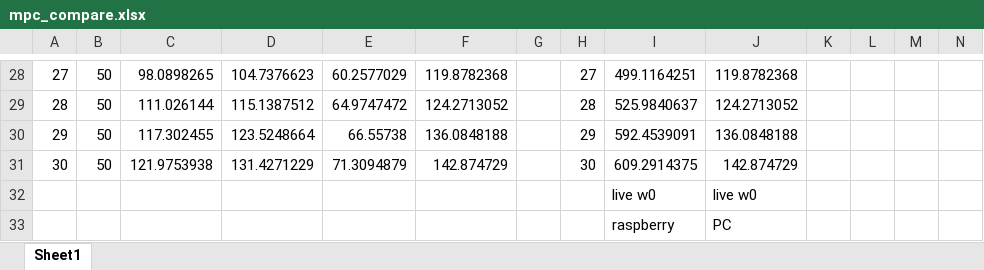
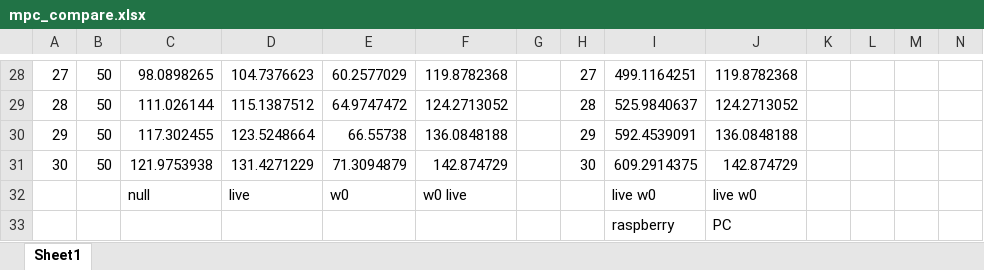
Before and after one commit to Veger1/Thesis, an Excel workbook: Code/Data/MPC/mpc_compare.xlsx, sheet Sheet1, drawn as a sheet; only a part is shown, gaps mark what is left out; values as stored, in another font and other column widths than the file's, no borders; charts and pictures not drawn; removed rows and columns are numbered as before the commit, all else as after; rows hold the shown columns only; the diff names each change by its address in the sheet, - before the commit and + after, or states it on an @@ line.

```diff
--- a/Code/Data/MPC/mpc_compare.xlsx (sheet Sheet1)
+++ b/Code/Data/MPC/mpc_compare.xlsx (sheet Sheet1)
-row 32:  |  |  |  |  |  |  |  | live w0 | live w0
+row 32:  |  | null | live | w0 | w0 live |  |  | live w0 | live w0
```
Also changed, not shown: charts or pictures, 14 other files.
